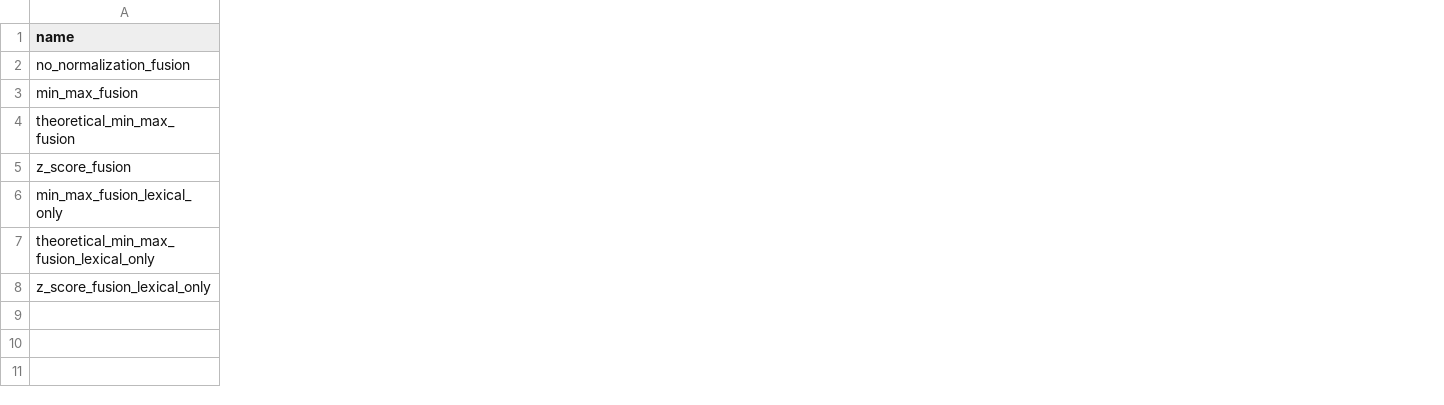
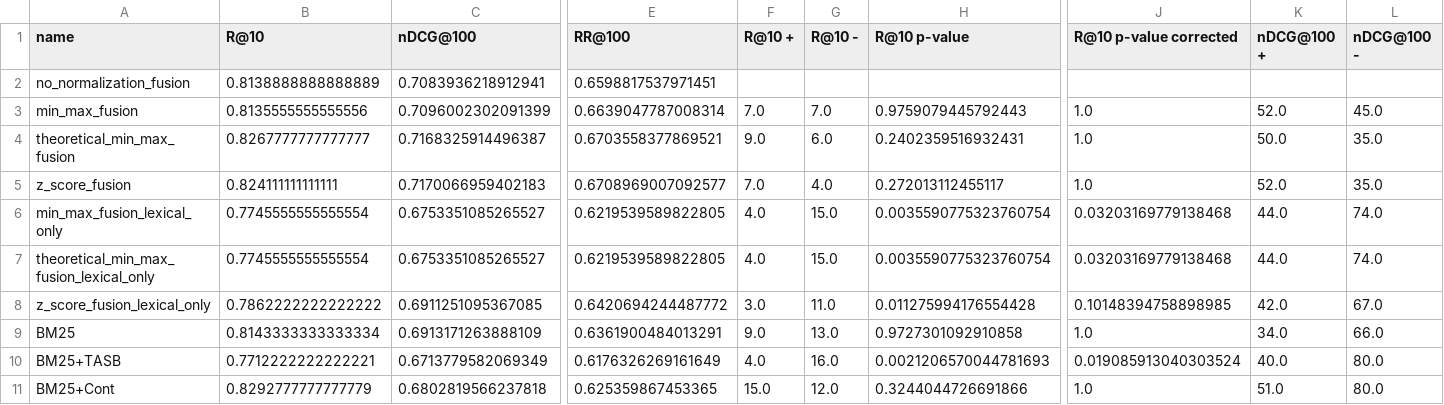
Before and after one commit to danaesav/ir-project, a CSV file: src/results/irds_beir_scifact_output.csv, drawn as a sheet; only a part is shown, gaps mark what is left out; rows hold the shown columns only; the diff covers the shown part only; the diff names each change by its address in the sheet, - before the commit and + after, or states it on an @@ line.

Commit message:
push new scifact results

```diff
--- a/src/results/irds_beir_scifact_output.csv
+++ b/src/results/irds_beir_scifact_output.csv
+column B (R@10), rows 2-8: 0.8138888888888889 | 0.8135555555555556 | 0.8267777777777777 | 0.824111111111111 | 0.7745555555555554 | 0.7745555555555554 | 0.7862222222222222
+column C (nDCG@100), rows 2-8: 0.7083936218912941 | 0.7096002302091399 | 0.7168325914496387 | 0.7170066959402183 | 0.6753351085265527 | 0.6753351085265527 | 0.6911251095367085
+column E (RR@100), rows 2-8: 0.6598817537971451 | 0.6639047787008314 | 0.6703558377869521 | 0.6708969007092577 | 0.6219539589822805 | 0.6219539589822805 | 0.6420694244487772
+column F (R@10 +), rows 3-8: 7.0 | 9.0 | 7.0 | 4.0 | 4.0 | 3.0
+column G (R@10 -), rows 3-8: 7.0 | 6.0 | 4.0 | 15.0 | 15.0 | 11.0
+column H (R@10 p-value), rows 3-8: 0.9759079445792443 | 0.2402359516932431 | 0.272013112455117 | 0.0035590775323760754 | 0.0035590775323760754 | 0.011275994176554428
+column J (R@10 p-value corrected), rows 3-8: 1.0 | 1.0 | 1.0 | 0.03203169779138468 | 0.03203169779138468 | 0.10148394758898985
+column K (nDCG@100 +), rows 3-8: 52.0 | 50.0 | 52.0 | 44.0 | 44.0 | 42.0
+column L (nDCG@100 -), rows 3-8: 45.0 | 35.0 | 35.0 | 74.0 | 74.0 | 67.0
+row 9: BM25 | 0.8143333333333334 | 0.6913171263888109 | 0.6361900484013291 | 9.0 | 13.0 | 0.9727301092910858 | 1.0 | 34.0 | 66.0
+row 10: BM25+TASB | 0.7712222222222221 | 0.6713779582069349 | 0.6176326269161649 | 4.0 | 16.0 | 0.0021206570044781693 | 0.019085913040303524 | 40.0 | 80.0
+row 11: BM25+Cont | 0.8292777777777779 | 0.6802819566237818 | 0.625359867453365 | 15.0 | 12.0 | 0.3244044726691866 | 1.0 | 51.0 | 80.0
```
Also changed, not shown: 7 added columns, 10 removed columns and 6 edited cells elsewhere in this file, 1 other file.
